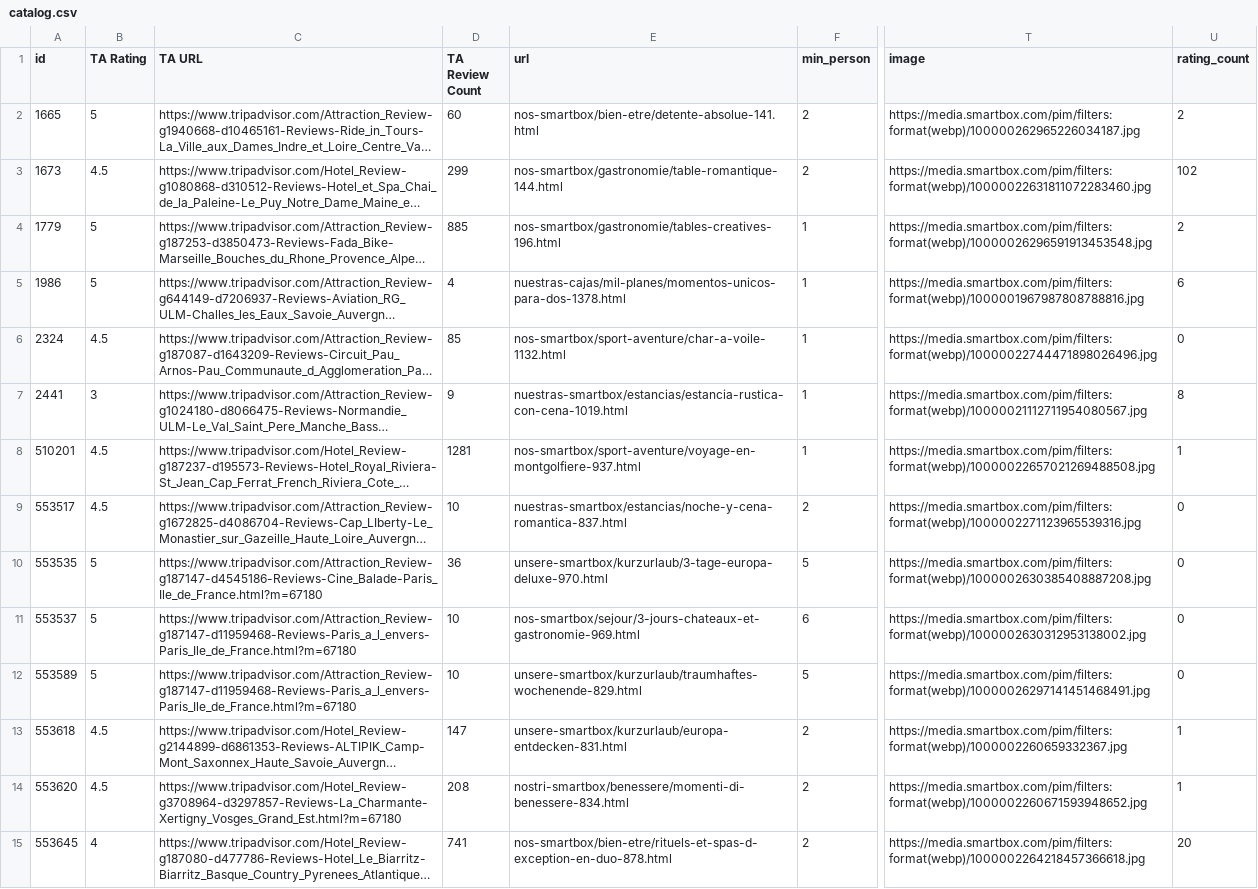
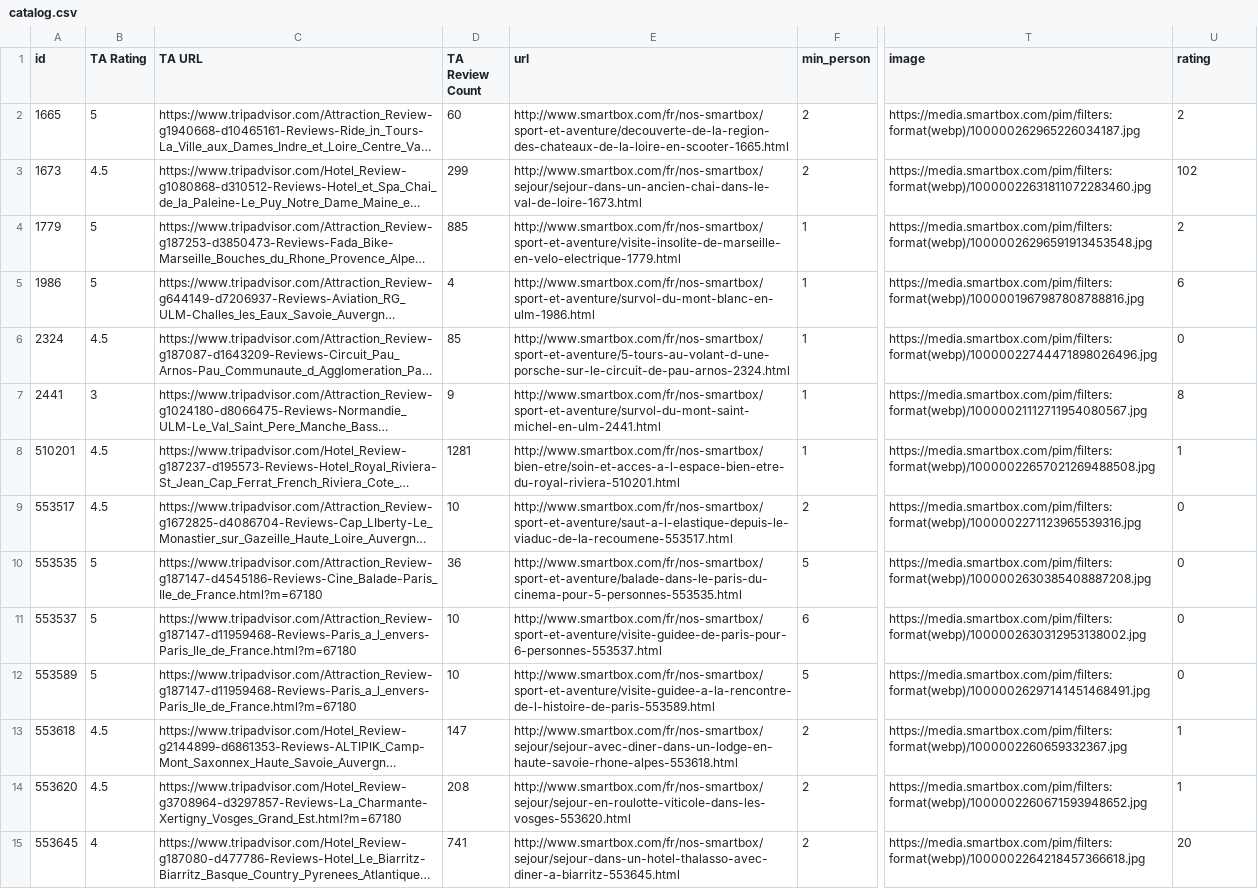
Before and after one commit to bsye/smartstand-config, a CSV file: catalog.csv, drawn as a sheet; only a part is shown, gaps mark what is left out; long unchanged cells end in …; the diff covers the shown part only; the diff names each change by its address in the sheet, - before the commit and + after, or states it on an @@ line.

Commit message:
Update catalog.csv

```diff
--- a/catalog.csv
+++ b/catalog.csv
-U1: rating_count
+U1: rating
-E2 (url): nos-smartbox/bien-etre/detente-absolue-141.html
+E2 (url): http://www.smartbox.com/fr/nos-smartbox/sport-et-aventure/decouverte-de-la-region-des-chateaux-de-la-loire-en-scooter-1665.html
-E3 (url): nos-smartbox/gastronomie/table-romantique-144.html
+E3 (url): http://www.smartbox.com/fr/nos-smartbox/sejour/sejour-dans-un-ancien-chai-dans-le-val-de-loire-1673.html
-E4 (url): nos-smartbox/gastronomie/tables-creatives-196.html
+E4 (url): http://www.smartbox.com/fr/nos-smartbox/sport-et-aventure/visite-insolite-de-marseille-en-velo-electrique-1779.html
-E5 (url): nuestras-cajas/mil-planes/momentos-unicos-para-dos-1378.html
+E5 (url): http://www.smartbox.com/fr/nos-smartbox/sport-et-aventure/survol-du-mont-blanc-en-ulm-1986.html
-E6 (url): nos-smartbox/sport-aventure/char-a-voile-1132.html
+E6 (url): http://www.smartbox.com/fr/nos-smartbox/sport-et-aventure/5-tours-au-volant-d-une-porsche-sur-le-circuit-de-pau-arnos-2324.html
-E7 (url): nuestras-smartbox/estancias/estancia-rustica-con-cena-1019.html
+E7 (url): http://www.smartbox.com/fr/nos-smartbox/sport-et-aventure/survol-du-mont-saint-michel-en-ulm-2441.html
-E8 (url): nos-smartbox/sport-aventure/voyage-en-montgolfiere-937.html
+E8 (url): http://www.smartbox.com/fr/nos-smartbox/bien-etre/soin-et-acces-a-l-espace-bien-etre-du-royal-riviera-510201.html
-E9 (url): nuestras-smartbox/estancias/noche-y-cena-romantica-837.html
+E9 (url): http://www.smartbox.com/fr/nos-smartbox/sport-et-aventure/saut-a-l-elastique-depuis-le-viaduc-de-la-recoumene-553517.html
-E10 (url): unsere-smartbox/kurzurlaub/3-tage-europa-deluxe-970.html
+E10 (url): http://www.smartbox.com/fr/nos-smartbox/sport-et-aventure/balade-dans-le-paris-du-cinema-pour-5-personnes-553535.html
-E11 (url): nos-smartbox/sejour/3-jours-chateaux-et-gastronomie-969.html
+E11 (url): http://www.smartbox.com/fr/nos-smartbox/sport-et-aventure/visite-guidee-de-paris-pour-6-personnes-553537.html
-E12 (url): unsere-smartbox/kurzurlaub/traumhaftes-wochenende-829.html
+E12 (url): http://www.smartbox.com/fr/nos-smartbox/sport-et-aventure/visite-guidee-a-la-rencontre-de-l-histoire-de-paris-553589.html
-E13 (url): unsere-smartbox/kurzurlaub/europa-entdecken-831.html
+E13 (url): http://www.smartbox.com/fr/nos-smartbox/sejour/sejour-avec-diner-dans-un-lodge-en-haute-savoie-rhone-alpes-553618.html
-E14 (url): nostri-smartbox/benessere/momenti-di-benessere-834.html
+E14 (url): http://www.smartbox.com/fr/nos-smartbox/sejour/sejour-en-roulotte-viticole-dans-les-vosges-553620.html
-E15 (url): nos-smartbox/bien-etre/rituels-et-spas-d-exception-en-duo-878.html
+E15 (url): http://www.smartbox.com/fr/nos-smartbox/sejour/sejour-dans-un-hotel-thalasso-avec-diner-a-biarritz-553645.html
```
Also changed, not shown: 29 edited cells elsewhere in this file.
